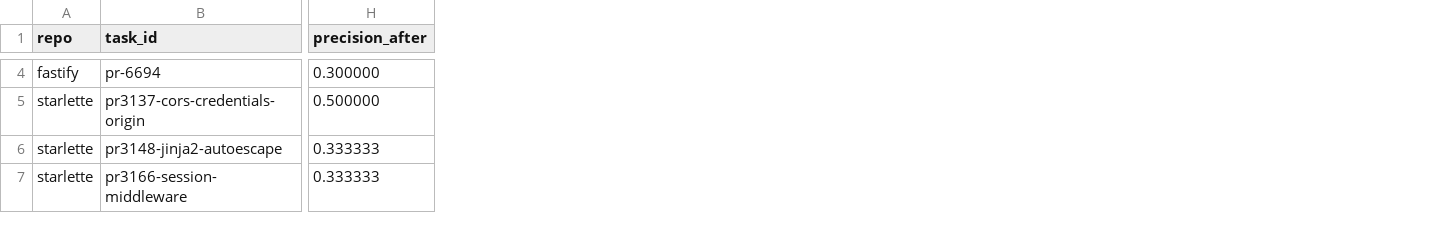
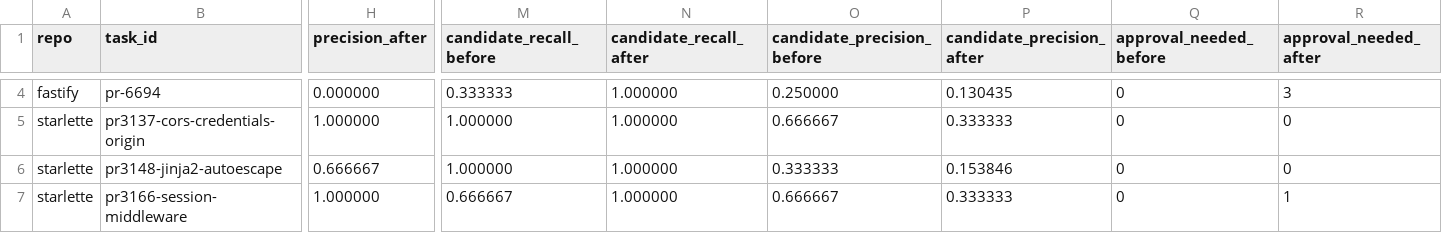
Before and after one commit to SSKYAJI/ACG, a CSV file: experiments/real_repos/graph_expansion_eval/predictor_diff.csv, drawn as a sheet; only a part is shown, gaps mark what is left out; the diff covers the shown part only; the diff names each change by its address in the sheet, - before the commit and + after, or states it on an @@ line.

```diff
--- a/experiments/real_repos/graph_expansion_eval/predictor_diff.csv
+++ b/experiments/real_repos/graph_expansion_eval/predictor_diff.csv
+column M (candidate_recall_before), rows 4-7: 0.333333 | 1.000000 | 1.000000 | 0.666667
+column N (candidate_recall_after), rows 4-7: all 1.000000
+column O (candidate_precision_before), rows 4-7: 0.250000 | 0.666667 | 0.333333 | 0.666667
+column P (candidate_precision_after), rows 4-7: 0.130435 | 0.333333 | 0.153846 | 0.333333
+column Q (approval_needed_before), rows 4-7: all 0
+column R (approval_needed_after), rows 4-7: 3 | 0 | 0 | 1
-H4 (precision_after): 0.300000
+H4 (precision_after): 0.000000
-H5 (precision_after): 0.500000
+H5 (precision_after): 1.000000
-H6 (precision_after): 0.333333
+H6 (precision_after): 0.666667
-H7 (precision_after): 0.333333
+H7 (precision_after): 1.000000
```
Also changed, not shown: 49 edited cells elsewhere in this file, experiments/real_repos/graph_expansion_eval/after_predictor.csv, experiments/real_repos/graph_expansion_eval/before_predictor.csv, 57 other files.
